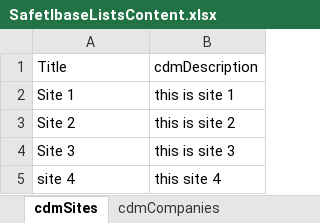
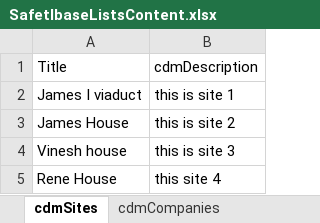
Before and after one commit to safetibase/safetibase, an Excel workbook: SafetIbaseListsContent.xlsx, sheet cdmSites, drawn as a sheet; values as stored, in another font and other column widths than the file's, no borders; table styles not drawn; the diff names each change by its address in the sheet, - before the commit and + after, or states it on an @@ line.

```diff
--- a/SafetIbaseListsContent.xlsx (sheet cdmSites)
+++ b/SafetIbaseListsContent.xlsx (sheet cdmSites)
-A2 (Title): Site 1
+A2 (Title): James I viaduct
-A3 (Title): Site 2
+A3 (Title): James House
-A4 (Title): Site 3
+A4 (Title): Vinesh house
-A5 (Title): site 4
+A5 (Title): Rene House
```
Also changed, not shown: sheet cdmCompanies, sheet cdmPWStructures, 17 other files.
